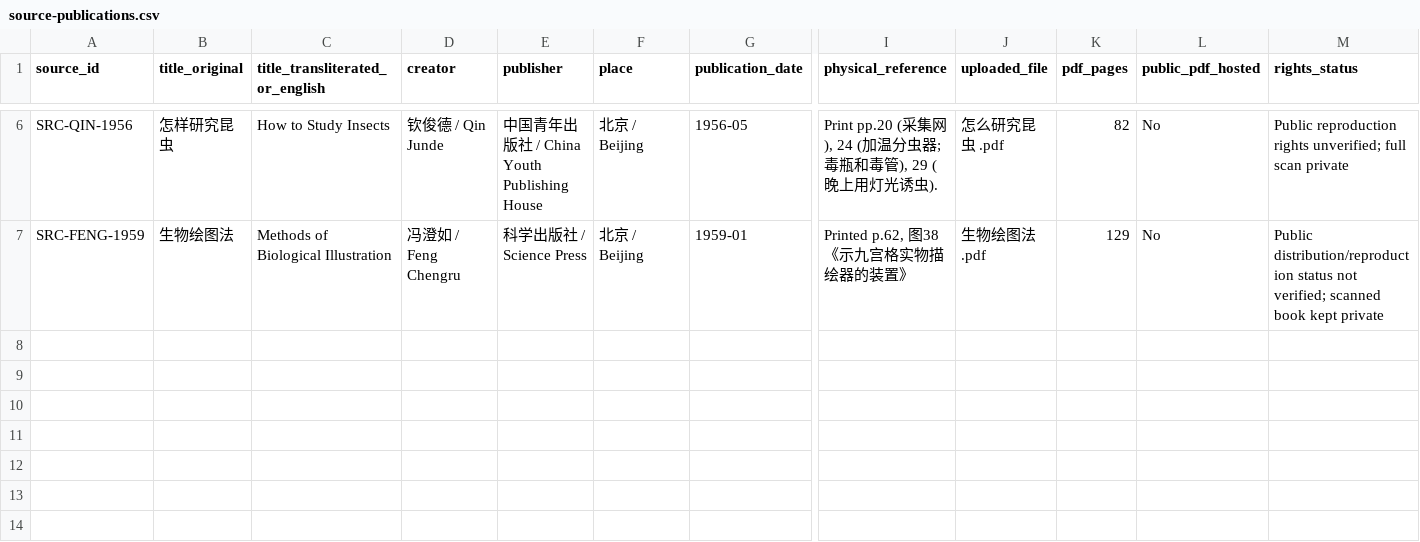
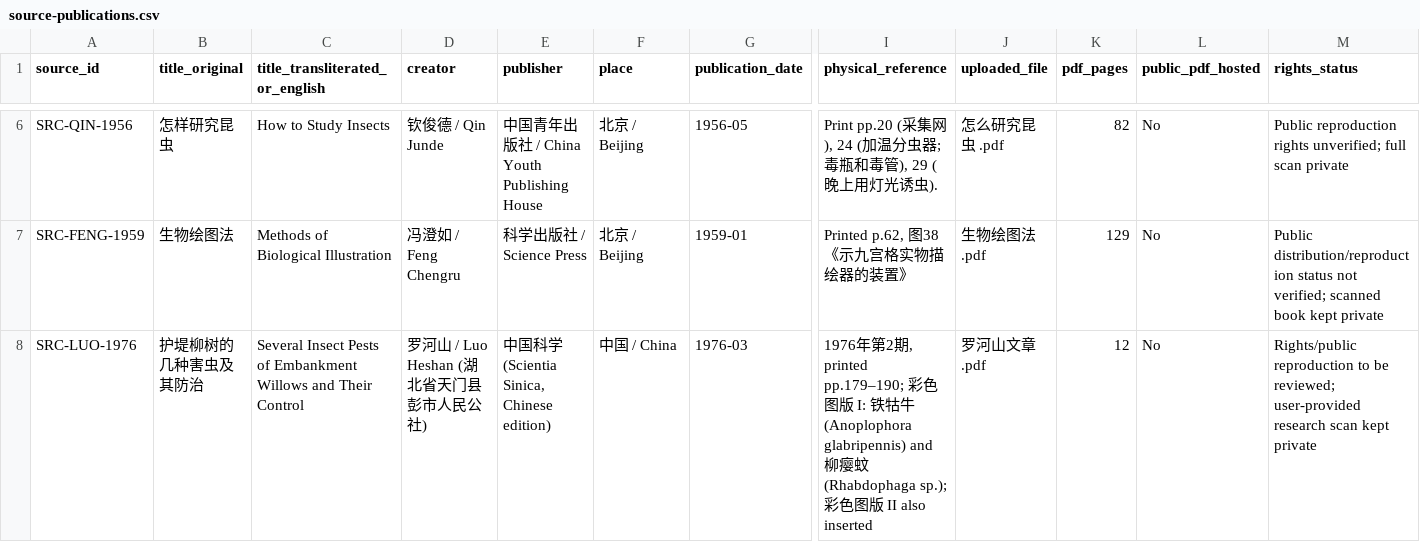
Before and after one commit to will242/operational-images-china, a CSV file: research/source-publications.csv, drawn as a sheet; only a part is shown, gaps mark what is left out; rows hold the shown columns only; the diff names each change by its address in the sheet, - before the commit and + after, or states it on an @@ line.

Commit message:
Catalog Luo Heshan 1976 willows pest-control article and plates

```diff
--- a/research/source-publications.csv
+++ b/research/source-publications.csv
+row 8: SRC-LUO-1976 | 护堤柳树的几种害虫及其防治 | Several Insect Pests of Embankment Willows and Their Control | 罗河山 / Luo Heshan (湖北省天门县彭市人民公社) | 中国科学 (Scientia Sinica, Chinese edition) | 中国 / China | 1976-03 | 1976年第2期, printed pp.179–190; 彩色图版 I: 铁牯牛 (Anoplophora glabripennis) and 柳瘿蚊 (Rhabdophaga sp.); 彩色图版 II also inserted | 罗河山文章.pdf | 12 | No | Rights/public reproduction to be reviewed; user-provided research scan kept private
```
